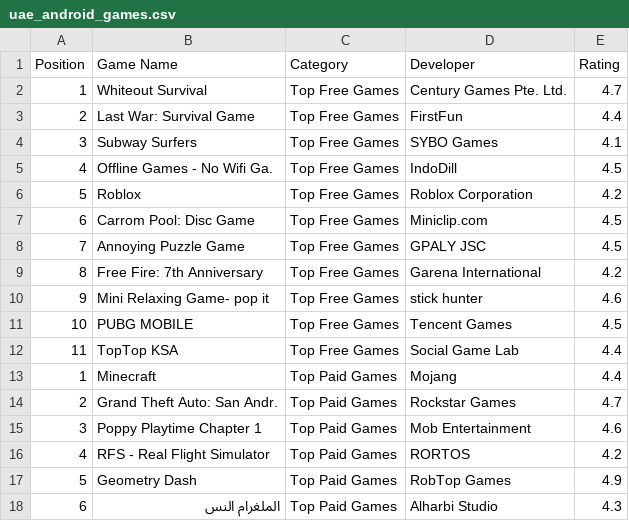
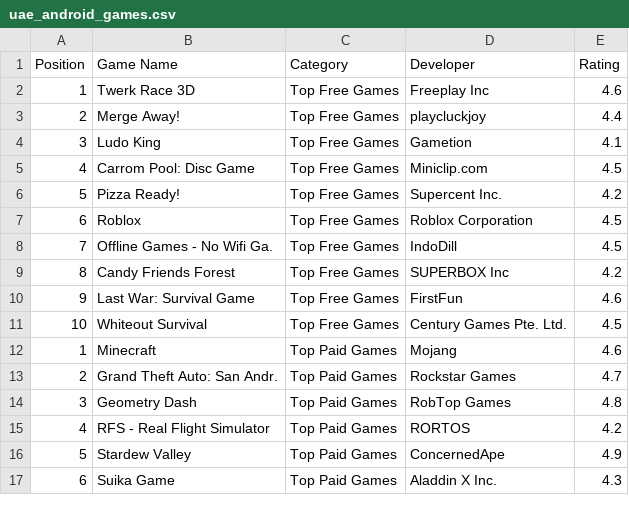
Before and after one commit to njasharp/db10, a CSV file: comb/uae_android_games.csv, drawn as a sheet; only a part is shown; the diff covers the shown part only.

Commit message:
Add files via upload

```diff
--- a/comb/uae_android_games.csv
+++ b/comb/uae_android_games.csv
@@ -1,18 +1,17 @@
 Position,Game Name,Category,Developer,Rating
-1,Whiteout Survival,Top Free Games,Century Games Pte. Ltd.,4.7
-2,Last War: Survival Game,Top Free Games,FirstFun,4.4
-3,Subway Surfers,Top Free Games,SYBO Games,4.1
-4,Offline Games - No Wifi Ga.,Top Free Games,IndoDill,4.5
-5,Roblox,Top Free Games,Roblox Corporation,4.2
-6,Carrom Pool: Disc Game,Top Free Games,Miniclip.com,4.5
-7,Annoying Puzzle Game,Top Free Games,GPALY JSC,4.5
-8,Free Fire: 7th Anniversary,Top Free Games,Garena International,4.2
-9,Mini Relaxing Game- pop it,Top Free Games,stick hunter,4.6
-10,PUBG MOBILE,Top Free Games,Tencent Games,4.5
-11,TopTop KSA,Top Free Games,Social Game Lab,4.4
-1,Minecraft,Top Paid Games,Mojang,4.4
+1,Twerk Race 3D,Top Free Games,Freeplay Inc,4.6
+2,Merge Away!,Top Free Games,playcluckjoy,4.4
+3,Ludo King,Top Free Games,Gametion,4.1
+4,Carrom Pool: Disc Game,Top Free Games,Miniclip.com,4.5
+5,Pizza Ready!,Top Free Games,Supercent Inc.,4.2
+6,Roblox,Top Free Games,Roblox Corporation,4.5
+7,Offline Games - No Wifi Ga.,Top Free Games,IndoDill,4.5
+8,Candy Friends Forest,Top Free Games,SUPERBOX Inc,4.2
+9,Last War: Survival Game,Top Free Games,FirstFun,4.6
+10,Whiteout Survival,Top Free Games,Century Games Pte. Ltd.,4.5
+1,Minecraft,Top Paid Games,Mojang,4.6
 2,Grand Theft Auto: San Andr.,Top Paid Games,Rockstar Games,4.7
-3,Poppy Playtime Chapter 1,Top Paid Games,Mob Entertainment,4.6
+3,Geometry Dash,Top Paid Games,RobTop Games,4.8
 4,RFS - Real Flight Simulator,Top Paid Games,RORTOS,4.2
-5,Geometry Dash,Top Paid Games,RobTop Games,4.9
-6,الملغرام النس,Top Paid Games,Alharbi Studio,4.3
+5,Stardew Valley,Top Paid Games,ConcernedApe,4.9
+6,Suika Game,Top Paid Games,Aladdin X Inc.,4.3
```
Also changed, not shown: 1 removed row and 31 edited cells elsewhere in this file.
